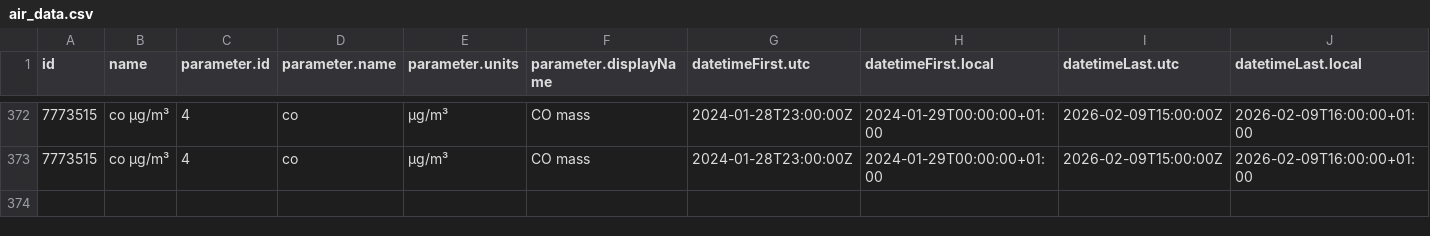
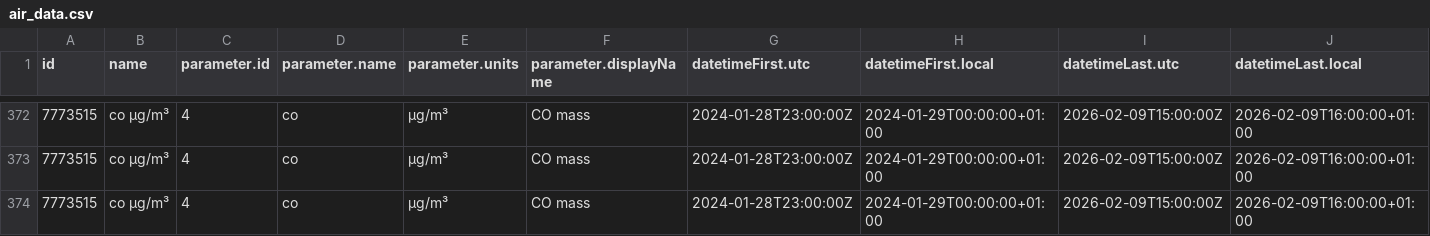
Before and after one commit to jmaransay/practica08-airquality, a CSV file: data/air_data.csv, drawn as a sheet; only a part is shown, gaps mark what is left out; rows hold the shown columns only; the diff names each change by its address in the sheet, - before the commit and + after, or states it on an @@ line.

Commit message:
Updating Data

```diff
--- a/data/air_data.csv
+++ b/data/air_data.csv
+row 374: 7773515 | co µg/m³ | 4 | co | µg/m³ | CO mass | 2024-01-28T23:00:00Z | 2024-01-29T00:00:00+01:00 | 2026-02-09T15:00:00Z | 2026-02-09T16:00:00+01:00
```
